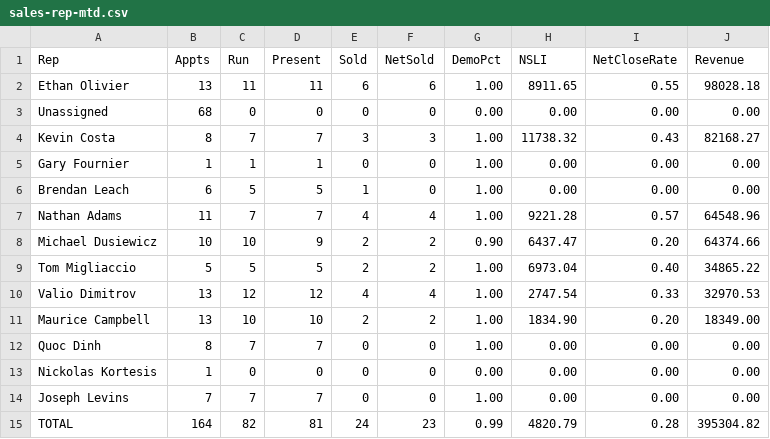
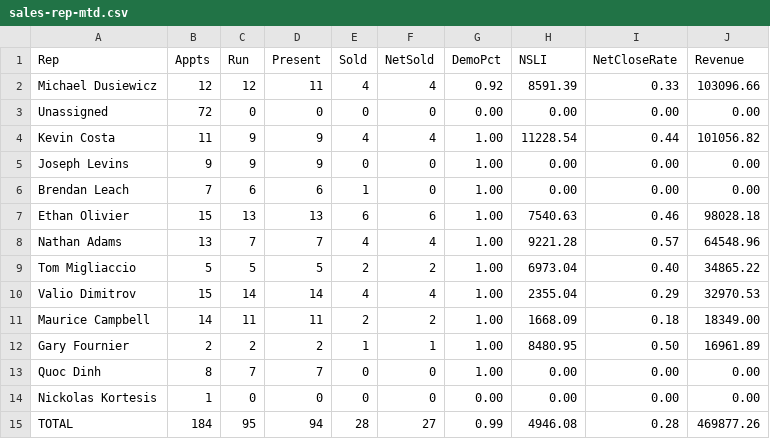
Before and after one commit to SeanSenno/rebath-sales-dashboard, a CSV file: data/sales-rep-mtd.csv, drawn as a sheet.

Commit message:
Daily refresh via Zap

```diff
--- a/data/sales-rep-mtd.csv
+++ b/data/sales-rep-mtd.csv
@@ -1,15 +1,15 @@
 Rep,Appts,Run,Present,Sold,NetSold,DemoPct,NSLI,NetCloseRate,Revenue
-Ethan Olivier,13,11,11,6,6,1.00,8911.65,0.55,98028.18
-Unassigned,68,0,0,0,0,0.00,0.00,0.00,0.00
-Kevin Costa,8,7,7,3,3,1.00,11738.32,0.43,82168.27
-Gary Fournier,1,1,1,0,0,1.00,0.00,0.00,0.00
-Brendan Leach,6,5,5,1,0,1.00,0.00,0.00,0.00
-Nathan Adams,11,7,7,4,4,1.00,9221.28,0.57,64548.96
-Michael Dusiewicz,10,10,9,2,2,0.90,6437.47,0.20,64374.66
+Michael Dusiewicz,12,12,11,4,4,0.92,8591.39,0.33,103096.66
+Unassigned,72,0,0,0,0,0.00,0.00,0.00,0.00
+Kevin Costa,11,9,9,4,4,1.00,11228.54,0.44,101056.82
+Joseph Levins,9,9,9,0,0,1.00,0.00,0.00,0.00
+Brendan Leach,7,6,6,1,0,1.00,0.00,0.00,0.00
+Ethan Olivier,15,13,13,6,6,1.00,7540.63,0.46,98028.18
+Nathan Adams,13,7,7,4,4,1.00,9221.28,0.57,64548.96
 Tom Migliaccio,5,5,5,2,2,1.00,6973.04,0.40,34865.22
-Valio Dimitrov,13,12,12,4,4,1.00,2747.54,0.33,32970.53
-Maurice Campbell,13,10,10,2,2,1.00,1834.90,0.20,18349.00
+Valio Dimitrov,15,14,14,4,4,1.00,2355.04,0.29,32970.53
+Maurice Campbell,14,11,11,2,2,1.00,1668.09,0.18,18349.00
+Gary Fournier,2,2,2,1,1,1.00,8480.95,0.50,16961.89
 Quoc Dinh,8,7,7,0,0,1.00,0.00,0.00,0.00
 Nickolas Kortesis,1,0,0,0,0,0.00,0.00,0.00,0.00
-Joseph Levins,7,7,7,0,0,1.00,0.00,0.00,0.00
-TOTAL,164,82,81,24,23,0.99,4820.79,0.28,395304.82
+TOTAL,184,95,94,28,27,0.99,4946.08,0.28,469877.26
```
